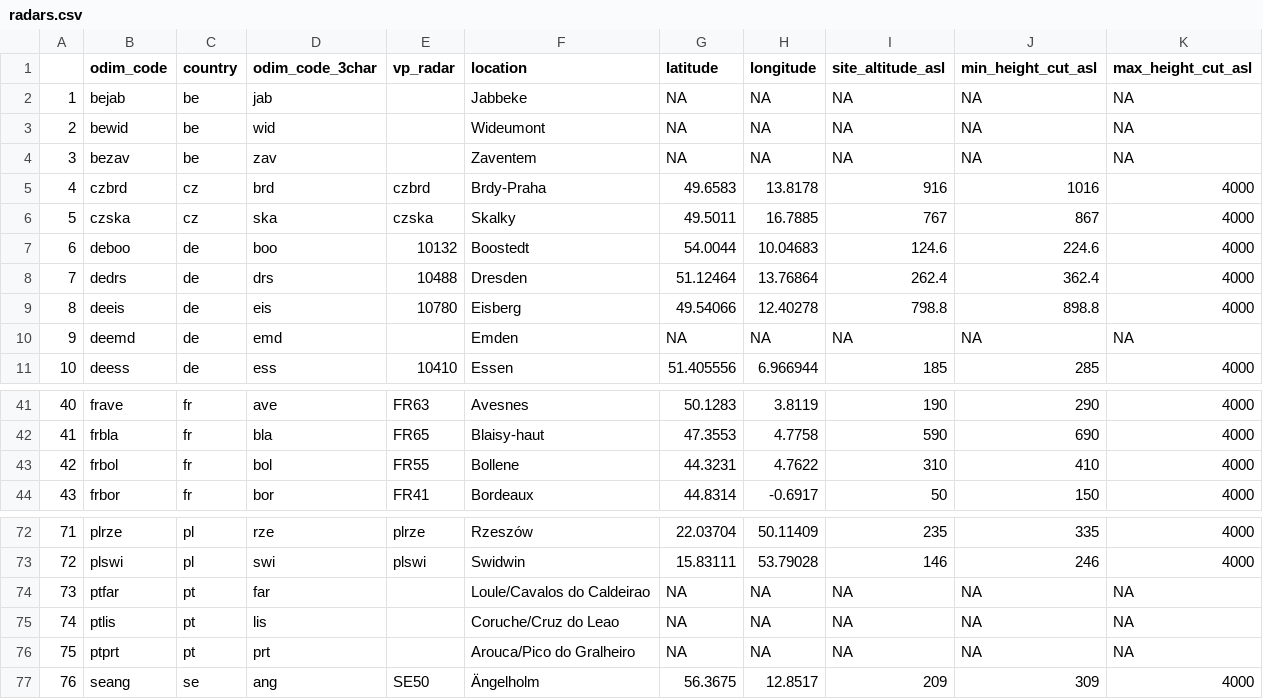
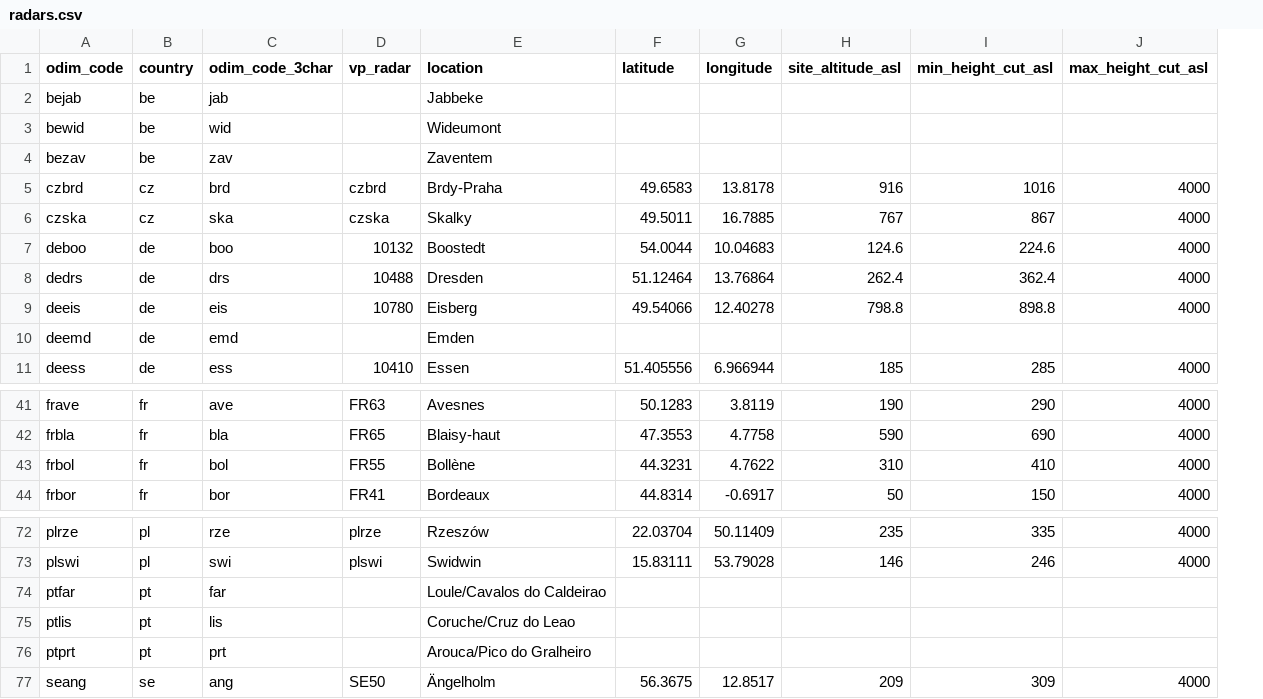
Before and after one commit to Tubbz-alt/vp-processing, a CSV file: settings/radars.csv, drawn as a sheet; only a part is shown, gaps mark what is left out; removed rows and columns are numbered as before the commit, all else as after; the diff names each change by its address in the sheet, - before the commit and + after, or states it on an @@ line.

Commit message:
Remove line numbers and NA from radars.csv

```diff
--- a/settings/radars.csv
+++ b/settings/radars.csv
-column A, rows 2-11: 1 | 2 | 3 | 4 | 5 | 6 | 7 | 8 | 9 | 10; rows 41-44: 40 | 41 | 42 | 43; rows 72-77: 71 | 72 | 73 | 74 | 75 | 76
-F2:F4 (latitude): NA
+F2:F4 (latitude): (empty)
-G2:G4 (longitude): NA
+G2:G4 (longitude): (empty)
-H2:H4 (site_altitude_asl): NA
+H2:H4 (site_altitude_asl): (empty)
-I2:I4 (min_height_cut_asl): NA
+I2:I4 (min_height_cut_asl): (empty)
-J2:J4 (max_height_cut_asl): NA
+J2:J4 (max_height_cut_asl): (empty)
-F10 (latitude): NA
+F10 (latitude): (empty)
-G10 (longitude): NA
+G10 (longitude): (empty)
-H10 (site_altitude_asl): NA
+H10 (site_altitude_asl): (empty)
-I10 (min_height_cut_asl): NA
+I10 (min_height_cut_asl): (empty)
-J10 (max_height_cut_asl): NA
+J10 (max_height_cut_asl): (empty)
-E43 (location): Bollene
+E43 (location): Bollène
-F74:F76 (latitude): NA
+F74:F76 (latitude): (empty)
-G74:G76 (longitude): NA
+G74:G76 (longitude): (empty)
-H74:H76 (site_altitude_asl): NA
+H74:H76 (site_altitude_asl): (empty)
-I74:I76 (min_height_cut_asl): NA
+I74:I76 (min_height_cut_asl): (empty)
-J74:J76 (max_height_cut_asl): NA
+J74:J76 (max_height_cut_asl): (empty)
```
